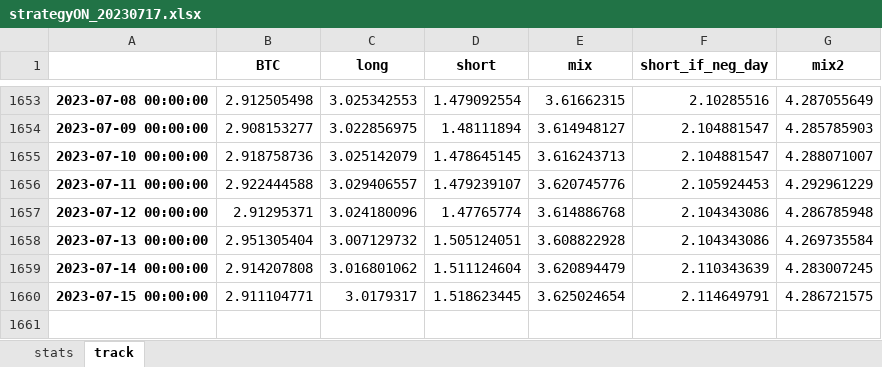
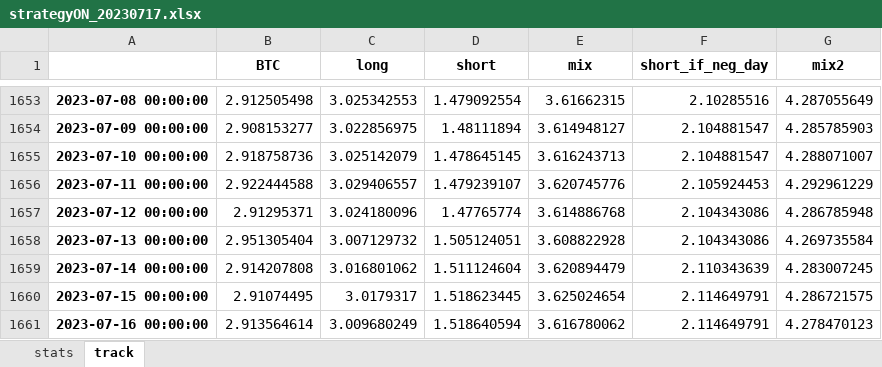
Before and after one commit to sebast759/tame_output, an Excel workbook: ON/bt/strategyON_20230717.xlsx, sheet track, drawn as a sheet; only a part is shown, gaps mark what is left out; values as stored, in another font and other column widths than the file's, no borders; the diff names each change by its address in the sheet, - before the commit and + after, or states it on an @@ line.

```diff
--- a/ON/bt/strategyON_20230717.xlsx (sheet track)
+++ b/ON/bt/strategyON_20230717.xlsx (sheet track)
-B1660 (BTC): 2.911104771
+B1660 (BTC): 2.91074495
+row 1661: 2023-07-16 00:00:00 | 2.913564614 | 3.009680249 | 1.518640594 | 3.616780062 | 2.114649791 | 4.278470123
```
Also changed, not shown: sheet stats.
